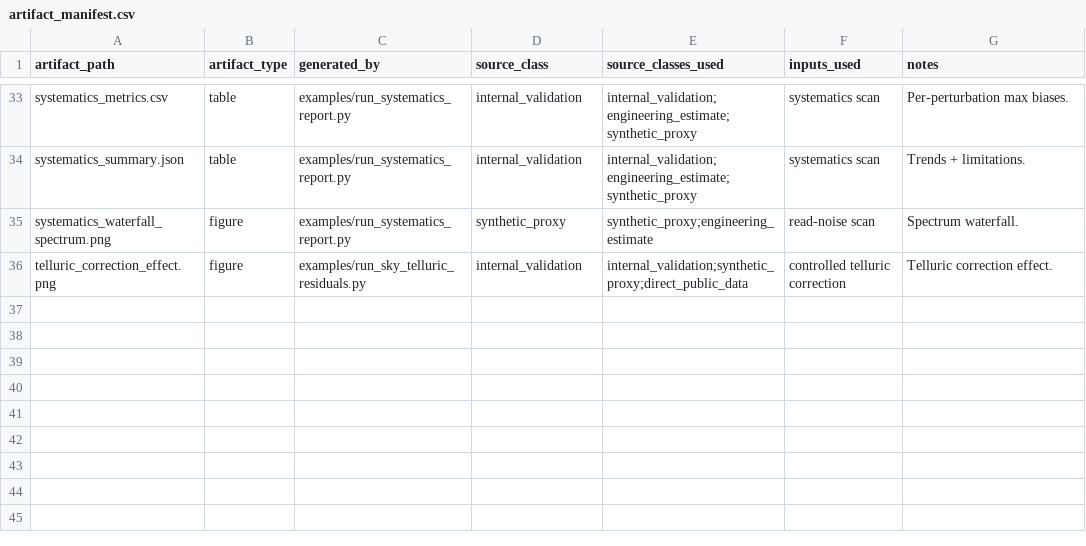
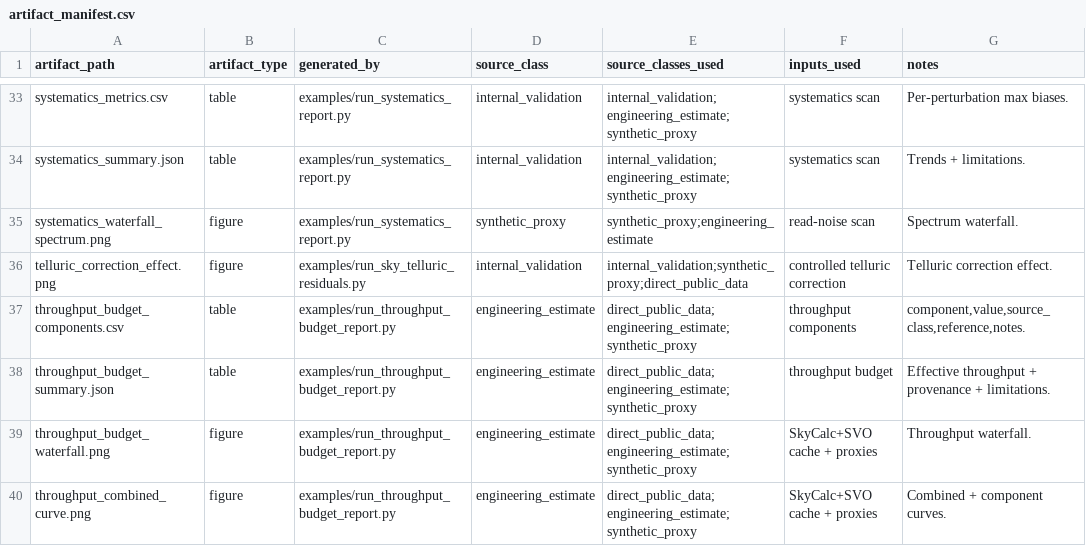
Before and after one commit to xhvoid/AO-Fed-IFU-Spectrograph-Simulation, a CSV file: figures/generated/artifact_manifest.csv, drawn as a sheet; only a part is shown, gaps mark what is left out; the diff names each change by its address in the sheet, - before the commit and + after, or states it on an @@ line.

Commit message:
Physics upgrade P1: decomposed throughput budget + waterfall
First item of the physics/engineering round. Boundary unchanged (demonstrator,
not a calibrated ETC/throughput model).

New src/ao_fed_ifu/throughput_budget.py:
- ThroughputComponent / ThroughputBudget with combined(), effective_throughput(),
  cumulative_cascade(), component_table(), provenance_counts().
- build_default_budget(grid, cache_dir, include): atmosphere (SkyCalc) + filter
  (SVO Ks) are direct_public_data when cached; telescope/AO/spectrograph/QE are
  engineering_estimate; IFU slicer is synthetic_proxy. STAGE_ORDER and
  INSTRUMENT_STAGES (excludes atmosphere+filter, already applied spectrally).

Pipeline thread (backward-compatible, opt-in):
- PipelineConfig.use_throughput_budget (default False). When True, run_pipeline
  replaces the flat instrument throughput scalar with the budget-resolved
  instrument throughput and reports configured_throughput_scalar +
  effective_throughput_used (added to _METRIC_PROVENANCE). The sky-background calc
  uses the resolved throughput via src_cfg. Default runs/metrics unchanged.

Example + CLI:
- examples/run_throughput_budget_report.py: throughput_budget_waterfall.png,
  throughput_combined_curve.png, throughput_budget_components.csv
  (component,value_or_effective_throughput,source_class,reference,notes),
  throughput_budget_summary.json; merges into artifact_manifest.csv.
- `ao-ifu throughput` subcommand.

Tests (tests/test_throughput_budget.py, +8): combined in [0,1]; an extra lossy
component never increases throughput; instrument-only > full; cached -> direct
public, empty cache -> synthetic fallback; component-table provenance valid;
pipeline thread backward-compatible + deterministic; report CSV provenance valid.

Docs: README "Throughput budget" + waterfall figure; docs/validation.md note
(decomposed engineering estimate, not a calibrated throughput/ETC). 88 -> 96 tests.

```diff
--- a/figures/generated/artifact_manifest.csv
+++ b/figures/generated/artifact_manifest.csv
+row 37: throughput_budget_components.csv | table | examples/run_throughput_budget_report.py | engineering_estimate | direct_public_data;engineering_estimate;synthetic_proxy | throughput components | component,value,source_class,reference,notes.
+row 38: throughput_budget_summary.json | table | examples/run_throughput_budget_report.py | engineering_estimate | direct_public_data;engineering_estimate;synthetic_proxy | throughput budget | Effective throughput + provenance + limitations.
+row 39: throughput_budget_waterfall.png | figure | examples/run_throughput_budget_report.py | engineering_estimate | direct_public_data;engineering_estimate;synthetic_proxy | SkyCalc+SVO cache + proxies | Throughput waterfall.
+row 40: throughput_combined_curve.png | figure | examples/run_throughput_budget_report.py | engineering_estimate | direct_public_data;engineering_estimate;synthetic_proxy | SkyCalc+SVO cache + proxies | Combined + component curves.
```
Also changed, not shown: 12 other files.
